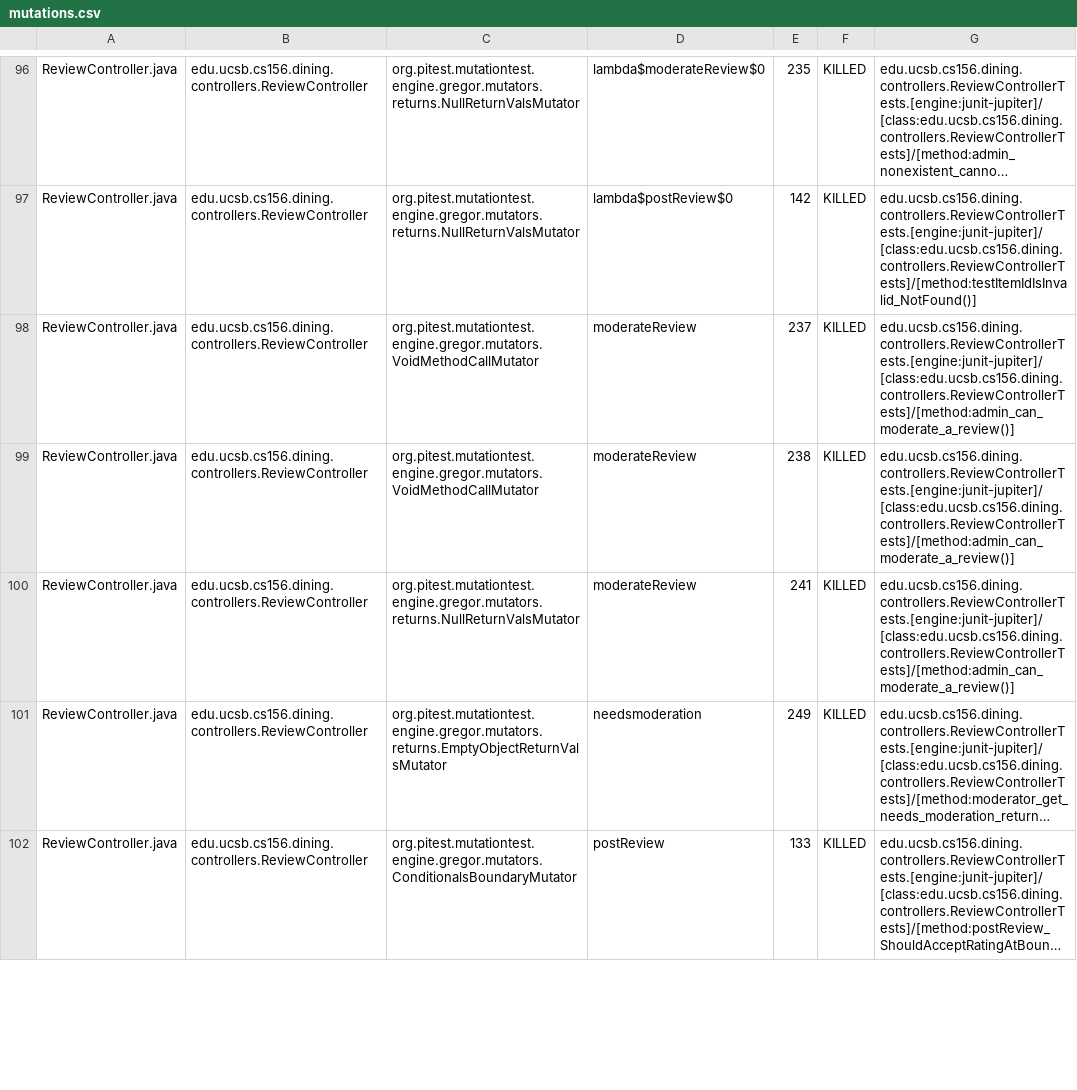
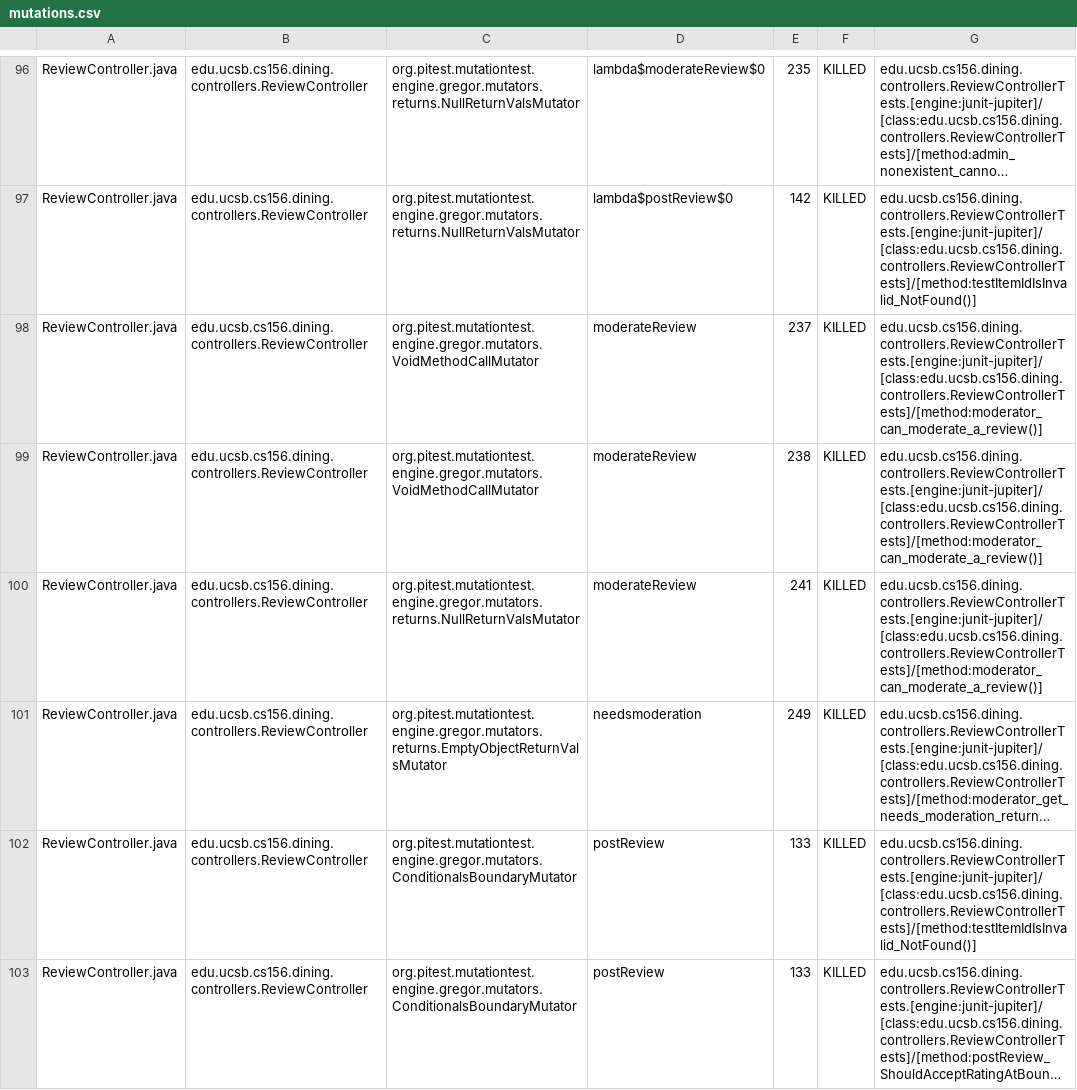
Before and after one commit to ucsb-cs156-f26/proj-dining-f26-08, a CSV file: prs/14/pitest/mutations.csv, drawn as a sheet; only a part is shown, gaps mark what is left out; long unchanged cells end in …; the diff covers the shown part only; the diff names each change by its address in the sheet, - before the commit and + after, or states it on an @@ line.

Commit message:
Deploying to gh-pages from @ ucsb-cs156-f26/proj-dining-f26-08@1341df07f27d174a71b3697f2a68a424c4f5a6c2 🚀

```diff
--- a/prs/14/pitest/mutations.csv
+++ b/prs/14/pitest/mutations.csv
-G98:G100: edu.ucsb.cs156.dining.controllers.ReviewControllerTests.[engine:junit-jupiter]/[class:edu.ucsb.cs156.dining.controllers.ReviewControllerTests]/[method:admin_can_moderate_a_review()]
+G98:G100: edu.ucsb.cs156.dining.controllers.ReviewControllerTests.[engine:junit-jupiter]/[class:edu.ucsb.cs156.dining.controllers.ReviewControllerTests]/[method:moderator_can_moderate_a_review()]
+row 102: ReviewController.java | edu.ucsb.cs156.dining.controllers.ReviewController | org.pitest.mutationtest.engine.gregor.mutators.ConditionalsBoundaryMutator | postReview | 133 | KILLED | edu.ucsb.cs156.dining.controllers.ReviewControllerTests.[engine:junit-jupiter]/[class:edu.ucsb.cs156.dining.controllers.ReviewControllerTests]/[method:testItemIdIsInvalid_NotFound()]
```
Also changed, not shown: 1 removed row and 33 edited cells elsewhere in this file, 27 other files.
